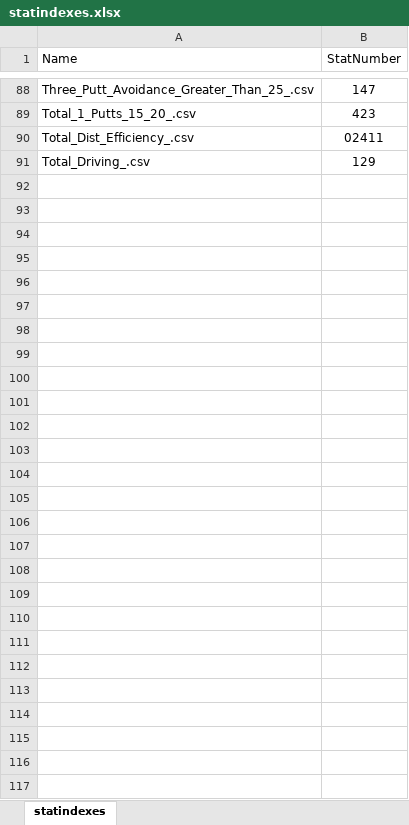
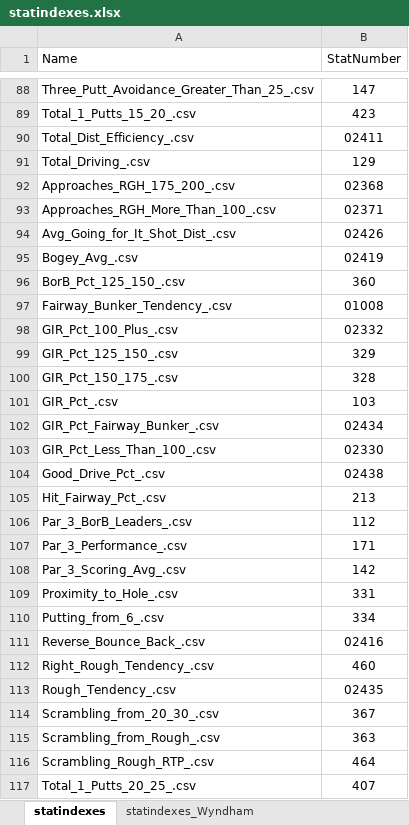
Before and after one commit to ShantanuJoshi/pgaStatistics, an Excel workbook: PGA Scrape/statindexes.xlsx, sheet statindexes, drawn as a sheet; only a part is shown, gaps mark what is left out; values as stored, in another font and other column widths than the file's, no borders; the diff names each change by its address in the sheet, - before the commit and + after, or states it on an @@ line.

```diff
--- a/PGA Scrape/statindexes.xlsx (sheet statindexes)
+++ b/PGA Scrape/statindexes.xlsx (sheet statindexes)
+sheet tab: statindexes_Wyndham
+row 92: Approaches_RGH_175_200_.csv | 02368
+row 93: Approaches_RGH_More_Than_100_.csv | 02371
+row 94: Avg_Going_for_It_Shot_Dist_.csv | 02426
+row 95: Bogey_Avg_.csv | 02419
+row 96: BorB_Pct_125_150_.csv | 360
+row 97: Fairway_Bunker_Tendency_.csv | 01008
+row 98: GIR_Pct_100_Plus_.csv | 02332
+row 99: GIR_Pct_125_150_.csv | 329
+row 100: GIR_Pct_150_175_.csv | 328
+row 101: GIR_Pct_.csv | 103
+row 102: GIR_Pct_Fairway_Bunker_.csv | 02434
+row 103: GIR_Pct_Less_Than_100_.csv | 02330
+row 104: Good_Drive_Pct_.csv | 02438
+row 105: Hit_Fairway_Pct_.csv | 213
+row 106: Par_3_BorB_Leaders_.csv | 112
+row 107: Par_3_Performance_.csv | 171
+row 108: Par_3_Scoring_Avg_.csv | 142
+row 109: Proximity_to_Hole_.csv | 331
+row 110: Putting_from_6_.csv | 334
+row 111: Reverse_Bounce_Back_.csv | 02416
+row 112: Right_Rough_Tendency_.csv | 460
+row 113: Rough_Tendency_.csv | 02435
+row 114: Scrambling_from_20_30_.csv | 367
+row 115: Scrambling_from_Rough_.csv | 363
+row 116: Scrambling_Rough_RTP_.csv | 464
+row 117: Total_1_Putts_20_25_.csv | 407
```
Also changed, not shown: 3 other files.
